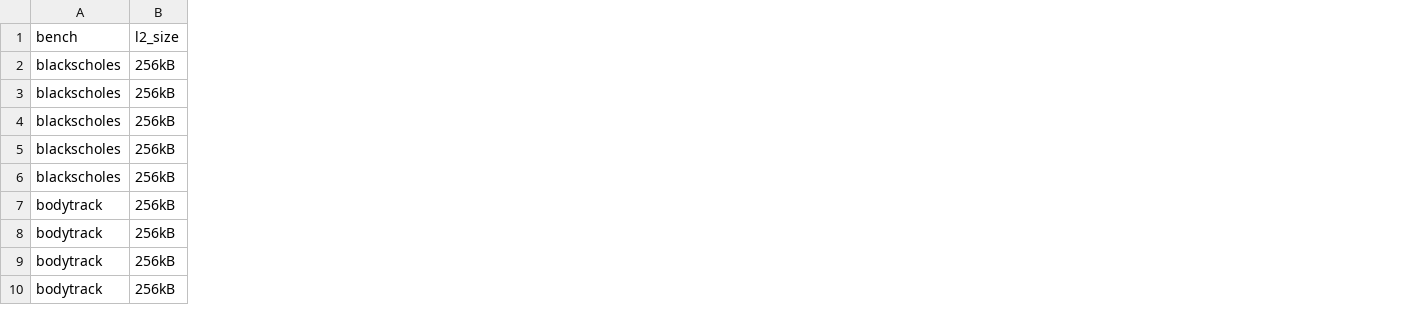
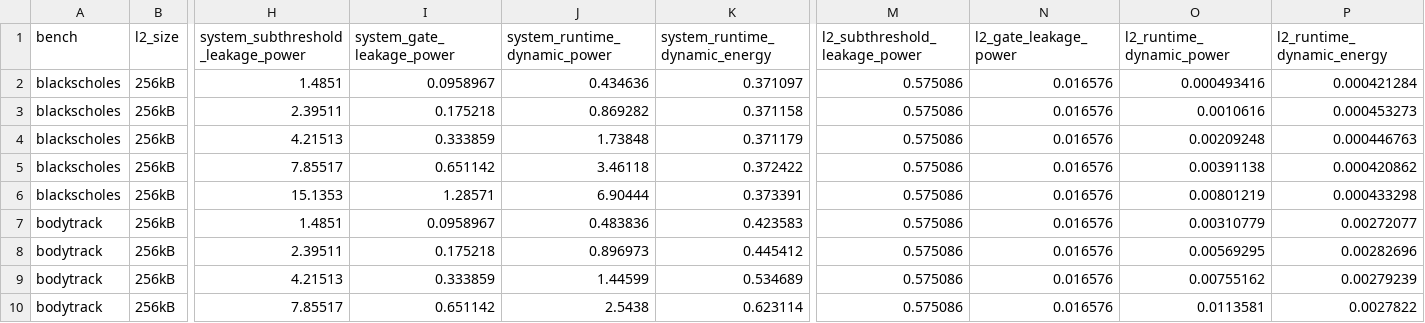
Before and after one commit to gem5/gem5, a CSV file: multicore_topologies.csv, drawn as a sheet; only a part is shown, gaps mark what is left out; the diff names each change by its address in the sheet, - before the commit and + after, or states it on an @@ line.

Commit message:
Update multicore and CC-NUMA experiment CSV files: add a few more McPAT statistics (subthreshould and gate leakage power, dynamic power and energy, etc.) in experiment CSV files.

```diff
--- a/multicore_topologies.csv
+++ b/multicore_topologies.csv
+column H, rows 1-10: system_subthreshold_leakage_power | 1.4851 | 2.39511 | 4.21513 | 7.85517 | 15.1353 | 1.4851 | 2.39511 | 4.21513 | 7.85517
+column I (system_gate_leakage_power), rows 2-10: 0.0958967 | 0.175218 | 0.333859 | 0.651142 | 1.28571 | 0.0958967 | 0.175218 | 0.333859 | 0.651142
+column J (system_runtime_dynamic_power), rows 2-10: 0.434636 | 0.869282 | 1.73848 | 3.46118 | 6.90444 | 0.483836 | 0.896973 | 1.44599 | 2.5438
+column K (system_runtime_dynamic_energy), rows 2-10: 0.371097 | 0.371158 | 0.371179 | 0.372422 | 0.373391 | 0.423583 | 0.445412 | 0.534689 | 0.623114
+column M (l2_subthreshold_leakage_power), rows 2-10: all 0.575086
+column N (l2_gate_leakage_power), rows 2-10: all 0.016576
+column O (l2_runtime_dynamic_power), rows 2-10: 0.000493416 | 0.0010616 | 0.00209248 | 0.00391138 | 0.00801219 | 0.00310779 | 0.00569295 | 0.00755162 | 0.0113581
+column P (l2_runtime_dynamic_energy), rows 2-10: 0.000421284 | 0.000453273 | 0.000446763 | 0.000420862 | 0.000433298 | 0.00272077 | 0.00282696 | 0.00279239 | 0.0027822
```
Also changed, not shown: ccnuma_l2tags.csv, multicore_l2tags.csv, 8 other files.
